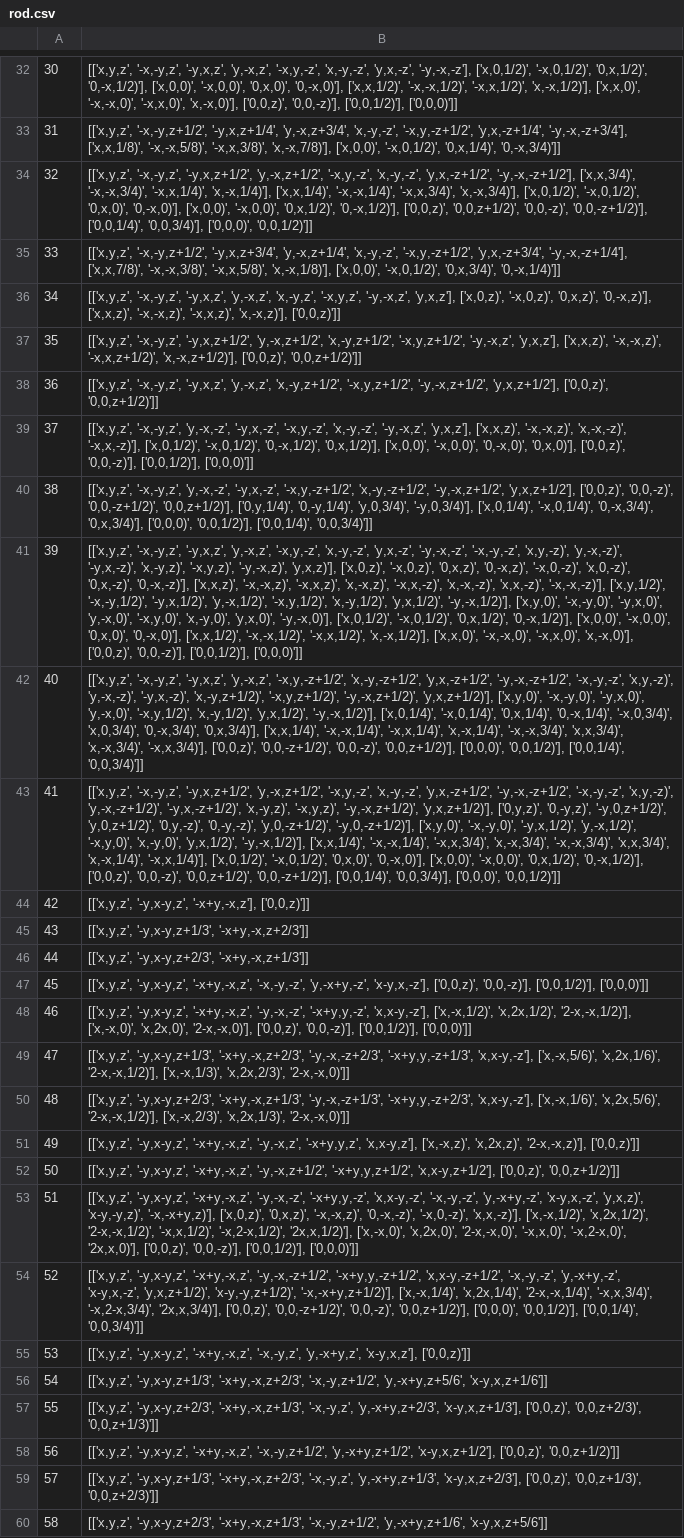
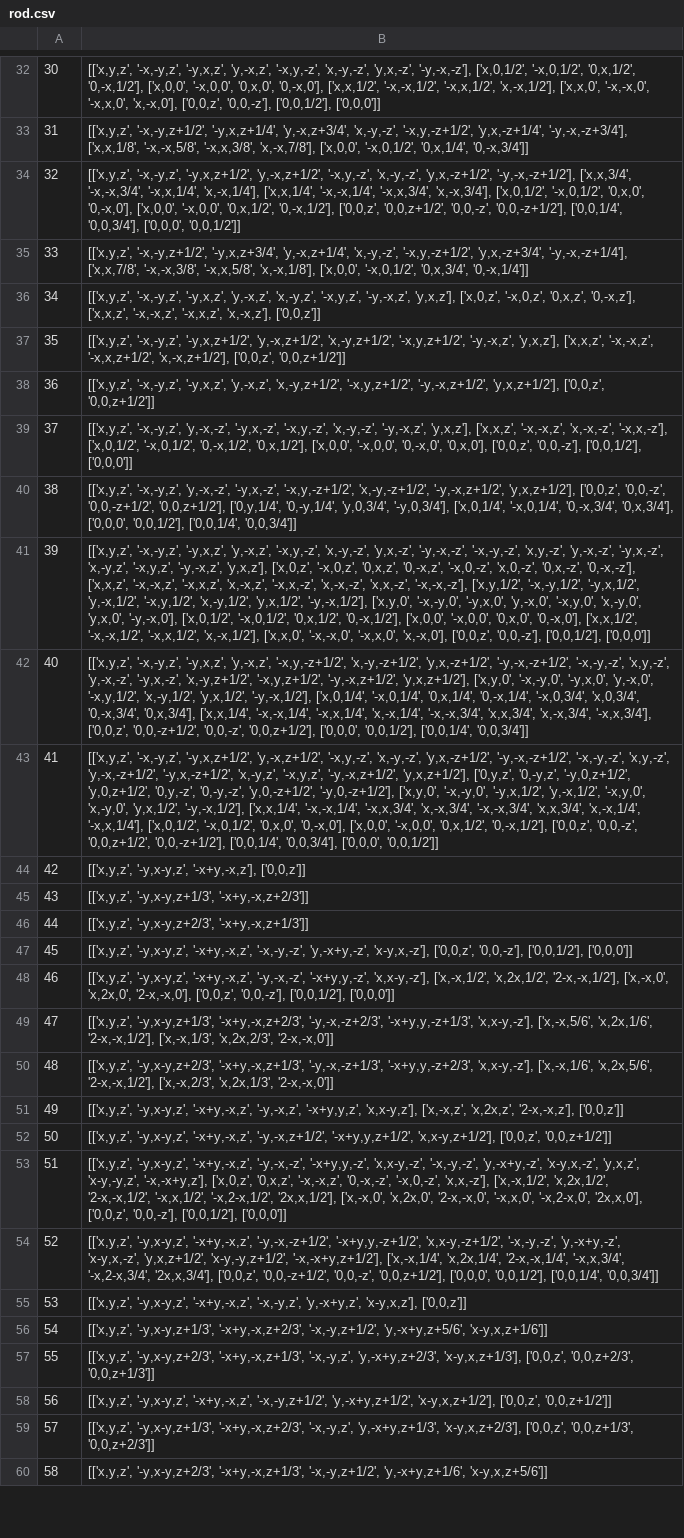
Before and after one commit to MaterSim/PyXtal, a CSV file: pyxtal/database/rod.csv, drawn as a sheet; only a part is shown, gaps mark what is left out; the diff covers the shown part only; the diff names each change by its address in the sheet, - before the commit and + after, or states it on an @@ line.

```diff
--- a/pyxtal/database/rod.csv
+++ b/pyxtal/database/rod.csv
-B32: …'y,x,-z', '-y,-x,-z'], ['x,0,1/2)', '-x,0,1/2)', '0,x,1/2)', '0,-x,1/2)'], ['x,0,0)', '-x,0,0)', '0,x,0)', '0,-x,0)'], ['x,x,1/2)', '-x,-x,1/2)', '-x,x,1/2)', 'x,-x,1/2)'], ['x,x,0)', '-x,-x,0)', '-x,x,0)', 'x,-x,0)'], ['0,0,z)', '0,0,-z)'], ['0,0,1/2)'], ['0,0,0)']]
+B32: …'y,x,-z', '-y,-x,-z'], ['x,0,1/2', '-x,0,1/2', '0,x,1/2', '0,-x,1/2'], ['x,0,0', '-x,0,0', '0,x,0', '0,-x,0'], ['x,x,1/2', '-x,-x,1/2', '-x,x,1/2', 'x,-x,1/2'], ['x,x,0', '-x,-x,0', '-x,x,0', 'x,-x,0'], ['0,0,z', '0,0,-z'], ['0,0,1/2'], ['0,0,0']]
-B33: …'y,x,-z+1/4', '-y,-x,-z+3/4'], ['x,x,1/8)', '-x,-x,5/8)', '-x,x,3/8)', 'x,-x,7/8)'], ['x,0,0)', '-x,0,1/2)', '0,x,1/4)', '0,-x,3/4)']]
+B33: …'y,x,-z+1/4', '-y,-x,-z+3/4'], ['x,x,1/8', '-x,-x,5/8', '-x,x,3/8', 'x,-x,7/8'], ['x,0,0', '-x,0,1/2', '0,x,1/4', '0,-x,3/4']]
-B34: …'y,x,-z+1/2', '-y,-x,-z+1/2'], ['x,x,3/4)', '-x,-x,3/4)', '-x,x,1/4)', 'x,-x,1/4)'], ['x,x,1/4)', '-x,-x,1/4)', '-x,x,3/4)', 'x,-x,3/4)'], ['x,0,1/2)', '-x,0,1/2)', '0,x,0)', '0,-x,0)'], ['x,0,0)', '-x,0,0)', '0,x,1/2)', '0,-x,1/2)'], ['0,0,z)', '0,0,z+1/2)', '0,0,-z)', '0,0,-z+1/2)'], ['0,0,1/4)', '0,0,3/4)'], ['0,0,0)', '0,0,1/2)']]
+B34: …'y,x,-z+1/2', '-y,-x,-z+1/2'], ['x,x,3/4', '-x,-x,3/4', '-x,x,1/4', 'x,-x,1/4'], ['x,x,1/4', '-x,-x,1/4', '-x,x,3/4', 'x,-x,3/4'], ['x,0,1/2', '-x,0,1/2', '0,x,0', '0,-x,0'], ['x,0,0', '-x,0,0', '0,x,1/2', '0,-x,1/2'], ['0,0,z', '0,0,z+1/2', '0,0,-z', '0,0,-z+1/2'], ['0,0,1/4', '0,0,3/4'], ['0,0,0', '0,0,1/2']]
-B35: …'y,x,-z+3/4', '-y,-x,-z+1/4'], ['x,x,7/8)', '-x,-x,3/8)', '-x,x,5/8)', 'x,-x,1/8)'], ['x,0,0)', '-x,0,1/2)', '0,x,3/4)', '0,-x,1/4)']]
+B35: …'y,x,-z+3/4', '-y,-x,-z+1/4'], ['x,x,7/8', '-x,-x,3/8', '-x,x,5/8', 'x,-x,1/8'], ['x,0,0', '-x,0,1/2', '0,x,3/4', '0,-x,1/4']]
-B36: …'-y,-x,z', 'y,x,z'], ['x,0,z)', '-x,0,z)', '0,x,z)', '0,-x,z)'], ['x,x,z)', '-x,-x,z)', '-x,x,z)', 'x,-x,z)'], ['0,0,z)']]
+B36: …'-y,-x,z', 'y,x,z'], ['x,0,z', '-x,0,z', '0,x,z', '0,-x,z'], ['x,x,z', '-x,-x,z', '-x,x,z', 'x,-x,z'], ['0,0,z']]
-B37: …'-y,-x,z', 'y,x,z'], ['x,x,z)', '-x,-x,z)', '-x,x,z+1/2)', 'x,-x,z+1/2)'], ['0,0,z)', '0,0,z+1/2)']]
+B37: …'-y,-x,z', 'y,x,z'], ['x,x,z', '-x,-x,z', '-x,x,z+1/2', 'x,-x,z+1/2'], ['0,0,z', '0,0,z+1/2']]
-B38: …'-y,-x,z+1/2', 'y,x,z+1/2'], ['0,0,z)', '0,0,z+1/2)']]
+B38: …'-y,-x,z+1/2', 'y,x,z+1/2'], ['0,0,z', '0,0,z+1/2']]
-B39: …'-y,-x,z', 'y,x,z'], ['x,x,z)', '-x,-x,z)', 'x,-x,-z)', '-x,x,-z)'], ['x,0,1/2)', '-x,0,1/2)', '0,-x,1/2)', '0,x,1/2)'], ['x,0,0)', '-x,0,0)', '0,-x,0)', '0,x,0)'], ['0,0,z)', '0,0,-z)'], ['0,0,1/2)'], ['0,0,0)']]
+B39: …'-y,-x,z', 'y,x,z'], ['x,x,z', '-x,-x,z', 'x,-x,-z', '-x,x,-z'], ['x,0,1/2', '-x,0,1/2', '0,-x,1/2', '0,x,1/2'], ['x,0,0', '-x,0,0', '0,-x,0', '0,x,0'], ['0,0,z', '0,0,-z'], ['0,0,1/2'], ['0,0,0']]
-B40: …'-y,-x,z+1/2', 'y,x,z+1/2'], ['0,0,z)', '0,0,-z)', '0,0,-z+1/2)', '0,0,z+1/2)'], ['0,y,1/4)', '0,-y,1/4)', 'y,0,3/4)', '-y,0,3/4)'], ['x,0,1/4)', '-x,0,1/4)', '0,-x,3/4)', '0,x,3/4)'], ['0,0,0)', '0,0,1/2)'], ['0,0,1/4)', '0,0,3/4)']]
+B40: …'-y,-x,z+1/2', 'y,x,z+1/2'], ['0,0,z', '0,0,-z', '0,0,-z+1/2', '0,0,z+1/2'], ['0,y,1/4', '0,-y,1/4', 'y,0,3/4', '-y,0,3/4'], ['x,0,1/4', '-x,0,1/4', '0,-x,3/4', '0,x,3/4'], ['0,0,0', '0,0,1/2'], ['0,0,1/4', '0,0,3/4']]
-B41: …'-y,-x,-z', '-x,-y,-z', 'x,y,-z)', 'y,-x,-z)', '-y,x,-z)', 'x,-y,z)', '-x,y,z)', '-y,-x,z)', 'y,x,z)'], ['x,0,z)', '-x,0,z)', '0,x,z)', '0,-x,z)', '-x,0,-z)', 'x,0,-z)', '0,x,-z)', '0,-x,-z)'], ['x,x,z)', '-x,-x,z)', '-x,x,z)', 'x,-x,z)', '-x,x,-z)', 'x,-x,-z)', 'x,x,-z)', '-x,-x,-z)'], ['x,y,1/2)', '-x,-y,1/2)', '-y,x,1/2)', 'y,-x,1/2)', '-x,y,1/2)', 'x,-y,1/2)', 'y,x,1/2)', '-y,-x,1/2)'], ['x,y,0)', '-x,-y,0)', '-y,x,0)', 'y,-x,0)', '-x,y,0)', 'x,-y,0)', 'y,x,0)', '-y,-x,0)'], ['x,0,1/2)', '-x,0,1/2)', '0,x,1/2)', '0,-x,1/2)'], ['x,0,0)', '-x,0,0)', '0,x,0)', '0,-x,0)'], ['x,x,1/2)', '-x,-x,1/2)', '-x,x,1/2)', 'x,-x,1/2)'], ['x,x,0)', '-x,-x,0)', '-x,x,0)', 'x,-x,0)'], ['0,0,z)', '0,0,-z)'], ['0,0,1/2)'], ['0,0,0)']]
+B41: …'-y,-x,-z', '-x,-y,-z', 'x,y,-z', 'y,-x,-z', '-y,x,-z', 'x,-y,z', '-x,y,z', '-y,-x,z', 'y,x,z'], ['x,0,z', '-x,0,z', '0,x,z', '0,-x,z', '-x,0,-z', 'x,0,-z', '0,x,-z', '0,-x,-z'], ['x,x,z', '-x,-x,z', '-x,x,z', 'x,-x,z', '-x,x,-z', 'x,-x,-z', 'x,x,-z', '-x,-x,-z'], ['x,y,1/2', '-x,-y,1/2', '-y,x,1/2', 'y,-x,1/2', '-x,y,1/2', 'x,-y,1/2', 'y,x,1/2', '-y,-x,1/2'], ['x,y,0', '-x,-y,0', '-y,x,0', 'y,-x,0', '-x,y,0', 'x,-y,0', 'y,x,0', '-y,-x,0'], ['x,0,1/2', '-x,0,1/2', '0,x,1/2', '0,-x,1/2'], ['x,0,0', '-x,0,0', '0,x,0', '0,-x,0'], ['x,x,1/2', '-x,-x,1/2', '-x,x,1/2', 'x,-x,1/2'], ['x,x,0', '-x,-x,0', '-x,x,0', 'x,-x,0'], ['0,0,z', '0,0,-z'], ['0,0,1/2'], ['0,0,0']]
-B42: …'-y,-x,-z+1/2', '-x,-y,-z', 'x,y,-z)', 'y,-x,-z)', '-y,x,-z)', 'x,-y,z+1/2)', '-x,y,z+1/2)', '-y,-x,z+1/2)', 'y,x,z+1/2)'], ['x,y,0)', '-x,-y,0)', '-y,x,0)', 'y,-x,0)', '-x,y,1/2)', 'x,-y,1/2)', 'y,x,1/2)', '-y,-x,1/2)'], ['x,0,1/4)', '-x,0,1/4)', '0,x,1/4)', '0,-x,1/4)', '-x,0,3/4)', 'x,0,3/4)', '0,-x,3/4)', '0,x,3/4)'], ['x,x,1/4)', '-x,-x,1/4)', '-x,x,1/4)', 'x,-x,1/4)', '-x,-x,3/4)', 'x,x,3/4)', 'x,-x,3/4)', '-x,x,3/4)'], ['0,0,z)', '0,0,-z+1/2)', '0,0,-z)', '0,0,z+1/2)'], ['0,0,0)', '0,0,1/2)'], ['0,0,1/4)', '0,0,3/4)']]
+B42: …'-y,-x,-z+1/2', '-x,-y,-z', 'x,y,-z', 'y,-x,-z', '-y,x,-z', 'x,-y,z+1/2', '-x,y,z+1/2', '-y,-x,z+1/2', 'y,x,z+1/2'], ['x,y,0', '-x,-y,0', '-y,x,0', 'y,-x,0', '-x,y,1/2', 'x,-y,1/2', 'y,x,1/2', '-y,-x,1/2'], ['x,0,1/4', '-x,0,1/4', '0,x,1/4', '0,-x,1/4', '-x,0,3/4', 'x,0,3/4', '0,-x,3/4', '0,x,3/4'], ['x,x,1/4', '-x,-x,1/4', '-x,x,1/4', 'x,-x,1/4', '-x,-x,3/4', 'x,x,3/4', 'x,-x,3/4', '-x,x,3/4'], ['0,0,z', '0,0,-z+1/2', '0,0,-z', '0,0,z+1/2'], ['0,0,0', '0,0,1/2'], ['0,0,1/4', '0,0,3/4']]
-B43: …'-y,-x,-z+1/2', '-x,-y,-z', 'x,y,-z)', 'y,-x,-z+1/2)', '-y,x,-z+1/2)', 'x,-y,z)', '-x,y,z)', '-y,-x,z+1/2)', 'y,x,z+1/2)'], ['0,y,z)', '0,-y,z)', '-y,0,z+1/2)', 'y,0,z+1/2)', '0,y,-z)', '0,-y,-z)', 'y,0,-z+1/2)', '-y,0,-z+1/2)'], ['x,y,0)', '-x,-y,0)', '-y,x,1/2)', 'y,-x,1/2)', '-x,y,0)', 'x,-y,0)', 'y,x,1/2)', '-y,-x,1/2)'], ['x,x,1/4)', '-x,-x,1/4)', '-x,x,3/4)', 'x,-x,3/4)', '-x,-x,3/4)', 'x,x,3/4)', 'x,-x,1/4)', '-x,x,1/4)'], ['x,0,1/2)', '-x,0,1/2)', '0,x,0)', '0,-x,0)'], ['x,0,0)', '-x,0,0)', '0,x,1/2)', '0,-x,1/2)'], ['0,0,z)', '0,0,-z)', '0,0,z+1/2)', '0,0,-z+1/2)'], ['0,0,1/4)', '0,0,3/4)'], ['0,0,0)', '0,0,1/2)']]
+B43: …'-y,-x,-z+1/2', '-x,-y,-z', 'x,y,-z', 'y,-x,-z+1/2', '-y,x,-z+1/2', 'x,-y,z', '-x,y,z', '-y,-x,z+1/2', 'y,x,z+1/2'], ['0,y,z', '0,-y,z', '-y,0,z+1/2', 'y,0,z+1/2', '0,y,-z', '0,-y,-z', 'y,0,-z+1/2', '-y,0,-z+1/2'], ['x,y,0', '-x,-y,0', '-y,x,1/2', 'y,-x,1/2', '-x,y,0', 'x,-y,0', 'y,x,1/2', '-y,-x,1/2'], ['x,x,1/4', '-x,-x,1/4', '-x,x,3/4', 'x,-x,3/4', '-x,-x,3/4', 'x,x,3/4', 'x,-x,1/4', '-x,x,1/4'], ['x,0,1/2', '-x,0,1/2', '0,x,0', '0,-x,0'], ['x,0,0', '-x,0,0', '0,x,1/2', '0,-x,1/2'], ['0,0,z', '0,0,-z', '0,0,z+1/2', '0,0,-z+1/2'], ['0,0,1/4', '0,0,3/4'], ['0,0,0', '0,0,1/2']]
-B44: …'-y,x-y,z', '-x+y,-x,z'], ['0,0,z)']]
+B44: …'-y,x-y,z', '-x+y,-x,z'], ['0,0,z']]
-B47: …'y,-x+y,-z', 'x-y,x,-z'], ['0,0,z)', '0,0,-z)'], ['0,0,1/2)'], ['0,0,0)']]
+B47: …'y,-x+y,-z', 'x-y,x,-z'], ['0,0,z', '0,0,-z'], ['0,0,1/2'], ['0,0,0']]
-B48: …'-x+y,y,-z', 'x,x-y,-z'], ['x,-x,1/2)', 'x,2x,1/2)', '2-x,-x,1/2)'], ['x,-x,0)', 'x,2x,0)', '2-x,-x,0)'], ['0,0,z)', '0,0,-z)'], ['0,0,1/2)'], ['0,0,0)']]
+B48: …'-x+y,y,-z', 'x,x-y,-z'], ['x,-x,1/2', 'x,2x,1/2', '2-x,-x,1/2'], ['x,-x,0', 'x,2x,0', '2-x,-x,0'], ['0,0,z', '0,0,-z'], ['0,0,1/2'], ['0,0,0']]
-B49: …'-x+y,y,-z+1/3', 'x,x-y,-z'], ['x,-x,5/6)', 'x,2x,1/6)', '2-x,-x,1/2)'], ['x,-x,1/3)', 'x,2x,2/3)', '2-x,-x,0)']]
+B49: …'-x+y,y,-z+1/3', 'x,x-y,-z'], ['x,-x,5/6', 'x,2x,1/6', '2-x,-x,1/2'], ['x,-x,1/3', 'x,2x,2/3', '2-x,-x,0']]
-B50: …'-x+y,y,-z+2/3', 'x,x-y,-z'], ['x,-x,1/6)', 'x,2x,5/6)', '2-x,-x,1/2)'], ['x,-x,2/3)', 'x,2x,1/3)', '2-x,-x,0)']]
+B50: …'-x+y,y,-z+2/3', 'x,x-y,-z'], ['x,-x,1/6', 'x,2x,5/6', '2-x,-x,1/2'], ['x,-x,2/3', 'x,2x,1/3', '2-x,-x,0']]
-B51: …'-x+y,y,z', 'x,x-y,z'], ['x,-x,z)', 'x,2x,z)', '2-x,-x,z)'], ['0,0,z)']]
+B51: …'-x+y,y,z', 'x,x-y,z'], ['x,-x,z', 'x,2x,z', '2-x,-x,z'], ['0,0,z']]
-B52: …'-x+y,y,z+1/2', 'x,x-y,z+1/2'], ['0,0,z)', '0,0,z+1/2)']]
+B52: …'-x+y,y,z+1/2', 'x,x-y,z+1/2'], ['0,0,z', '0,0,z+1/2']]
-B53: …'y,-x+y,-z', 'x-y,x,-z', 'y,x,z)', 'x-y,-y,z)', '-x,-x+y,z)'], ['x,0,z)', '0,x,z)', '-x,-x,z)', '0,-x,-z)', '-x,0,-z)', 'x,x,-z)'], ['x,-x,1/2)', 'x,2x,1/2)', '2-x,-x,1/2)', '-x,x,1/2)', '-x,2-x,1/2)', '2x,x,1/2)'], ['x,-x,0)', 'x,2x,0)', '2-x,-x,0)', '-x,x,0)', '-x,2-x,0)', '2x,x,0)'], ['0,0,z)', '0,0,-z)'], ['0,0,1/2)'], ['0,0,0)']]
+B53: …'y,-x+y,-z', 'x-y,x,-z', 'y,x,z', 'x-y,-y,z', '-x,-x+y,z'], ['x,0,z', '0,x,z', '-x,-x,z', '0,-x,-z', '-x,0,-z', 'x,x,-z'], ['x,-x,1/2', 'x,2x,1/2', '2-x,-x,1/2', '-x,x,1/2', '-x,2-x,1/2', '2x,x,1/2'], ['x,-x,0', 'x,2x,0', '2-x,-x,0', '-x,x,0', '-x,2-x,0', '2x,x,0'], ['0,0,z', '0,0,-z'], ['0,0,1/2'], ['0,0,0']]
-B54: …'y,-x+y,-z', 'x-y,x,-z', 'y,x,z+1/2)', 'x-y,-y,z+1/2)', '-x,-x+y,z+1/2)'], ['x,-x,1/4)', 'x,2x,1/4)', '2-x,-x,1/4)', '-x,x,3/4)', '-x,2-x,3/4)', '2x,x,3/4)'], ['0,0,z)', '0,0,-z+1/2)', '0,0,-z)', '0,0,z+1/2)'], ['0,0,0)', '0,0,1/2)'], ['0,0,1/4)', '0,0,3/4)']]
+B54: …'y,-x+y,-z', 'x-y,x,-z', 'y,x,z+1/2', 'x-y,-y,z+1/2', '-x,-x+y,z+1/2'], ['x,-x,1/4', 'x,2x,1/4', '2-x,-x,1/4', '-x,x,3/4', '-x,2-x,3/4', '2x,x,3/4'], ['0,0,z', '0,0,-z+1/2', '0,0,-z', '0,0,z+1/2'], ['0,0,0', '0,0,1/2'], ['0,0,1/4', '0,0,3/4']]
-B55: …'y,-x+y,z', 'x-y,x,z'], ['0,0,z)']]
+B55: …'y,-x+y,z', 'x-y,x,z'], ['0,0,z']]
-B57: …'y,-x+y,z+2/3', 'x-y,x,z+1/3'], ['0,0,z)', '0,0,z+2/3)', '0,0,z+1/3)']]
+B57: …'y,-x+y,z+2/3', 'x-y,x,z+1/3'], ['0,0,z', '0,0,z+2/3', '0,0,z+1/3']]
-B58: …'y,-x+y,z+1/2', 'x-y,x,z+1/2'], ['0,0,z)', '0,0,z+1/2)']]
+B58: …'y,-x+y,z+1/2', 'x-y,x,z+1/2'], ['0,0,z', '0,0,z+1/2']]
-B59: …'y,-x+y,z+1/3', 'x-y,x,z+2/3'], ['0,0,z)', '0,0,z+1/3)', '0,0,z+2/3)']]
+B59: …'y,-x+y,z+1/3', 'x-y,x,z+2/3'], ['0,0,z', '0,0,z+1/3', '0,0,z+2/3']]
```
Also changed, not shown: 41 edited cells elsewhere in this file.
